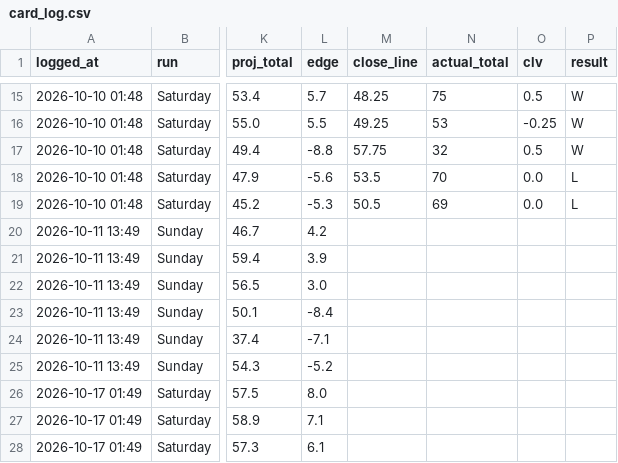
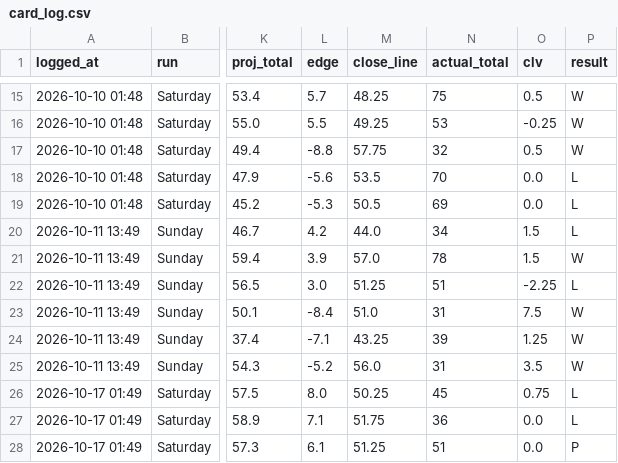
Before and after one commit to sportstar583/sportsbetting, a CSV file: data/2026/card_log.csv, drawn as a sheet; only a part is shown, gaps mark what is left out; the diff covers the shown part only; the diff names each change by its address in the sheet, - before the commit and + after, or states it on an @@ line.

```diff
--- a/data/2026/card_log.csv
+++ b/data/2026/card_log.csv
-M20 (close_line): (empty)
+M20 (close_line): 44.0
-N20 (actual_total): (empty)
+N20 (actual_total): 34
-O20:O21 (clv): (empty)
+O20:O21 (clv): 1.5
-P20 (result): (empty)
+P20 (result): L
-M21 (close_line): (empty)
+M21 (close_line): 57.0
-N21 (actual_total): (empty)
+N21 (actual_total): 78
-P21 (result): (empty)
+P21 (result): W
-M22 (close_line): (empty)
+M22 (close_line): 51.25
-N22 (actual_total): (empty)
+N22 (actual_total): 51
-O22 (clv): (empty)
+O22 (clv): -2.25
-P22 (result): (empty)
+P22 (result): L
-M23 (close_line): (empty)
+M23 (close_line): 51.0
-N23 (actual_total): (empty)
+N23 (actual_total): 31
-O23 (clv): (empty)
+O23 (clv): 7.5
-P23:P25 (result): (empty)
+P23:P25 (result): W
-M24 (close_line): (empty)
+M24 (close_line): 43.25
-N24 (actual_total): (empty)
+N24 (actual_total): 39
-O24 (clv): (empty)
+O24 (clv): 1.25
-M25 (close_line): (empty)
+M25 (close_line): 56.0
-N25 (actual_total): (empty)
+N25 (actual_total): 31
-O25 (clv): (empty)
+O25 (clv): 3.5
-M26 (close_line): (empty)
+M26 (close_line): 50.25
-N26 (actual_total): (empty)
+N26 (actual_total): 45
-O26 (clv): (empty)
+O26 (clv): 0.75
-P26:P27 (result): (empty)
+P26:P27 (result): L
-M27 (close_line): (empty)
+M27 (close_line): 51.75
-N27 (actual_total): (empty)
+N27 (actual_total): 36
-O27:O28 (clv): (empty)
+O27:O28 (clv): 0.0
-M28 (close_line): (empty)
+M28 (close_line): 51.25
-N28 (actual_total): (empty)
+N28 (actual_total): 51
-P28 (result): (empty)
+P28 (result): P
```
Also changed, not shown: 6 added rows and 12 edited cells elsewhere in this file, 2 other files.
